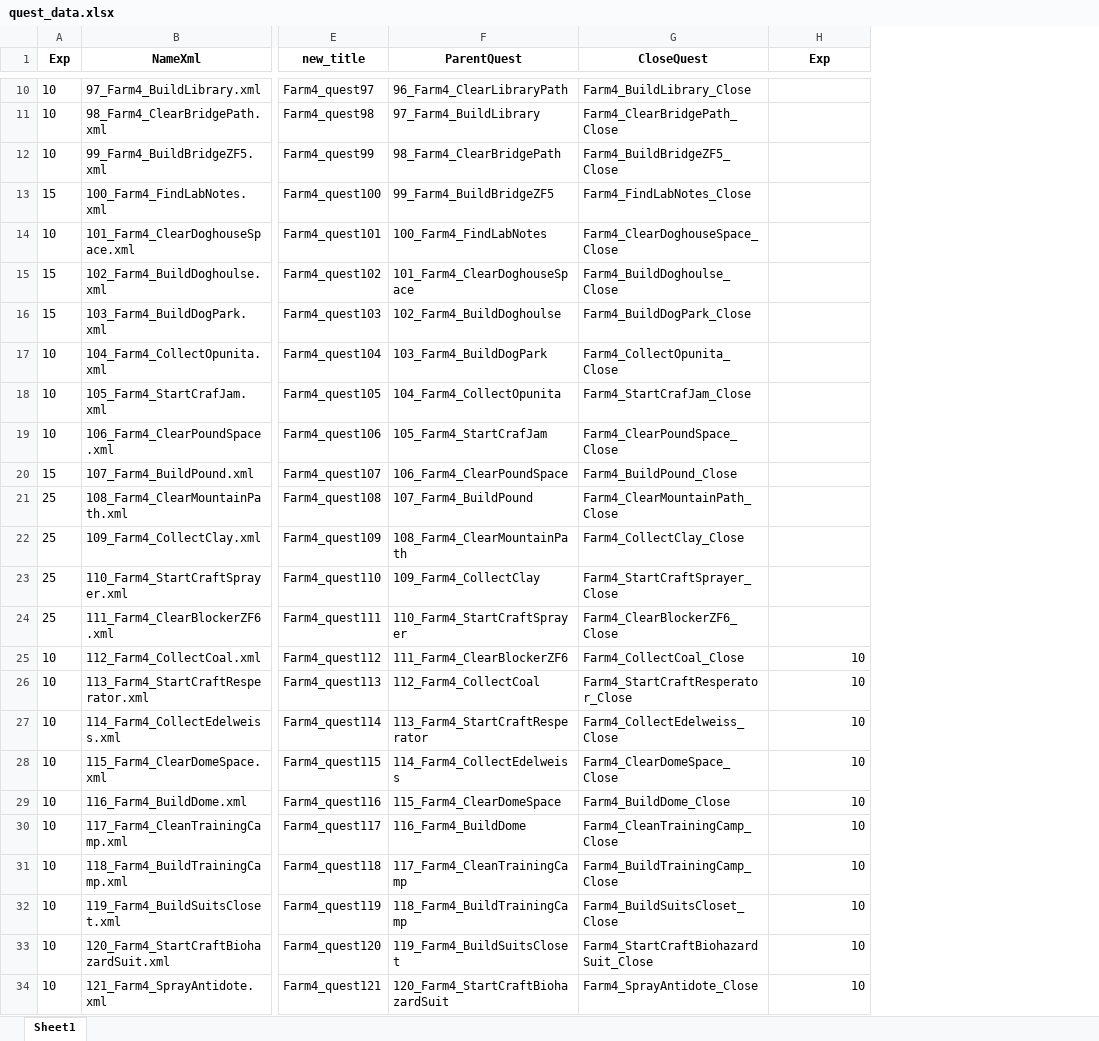
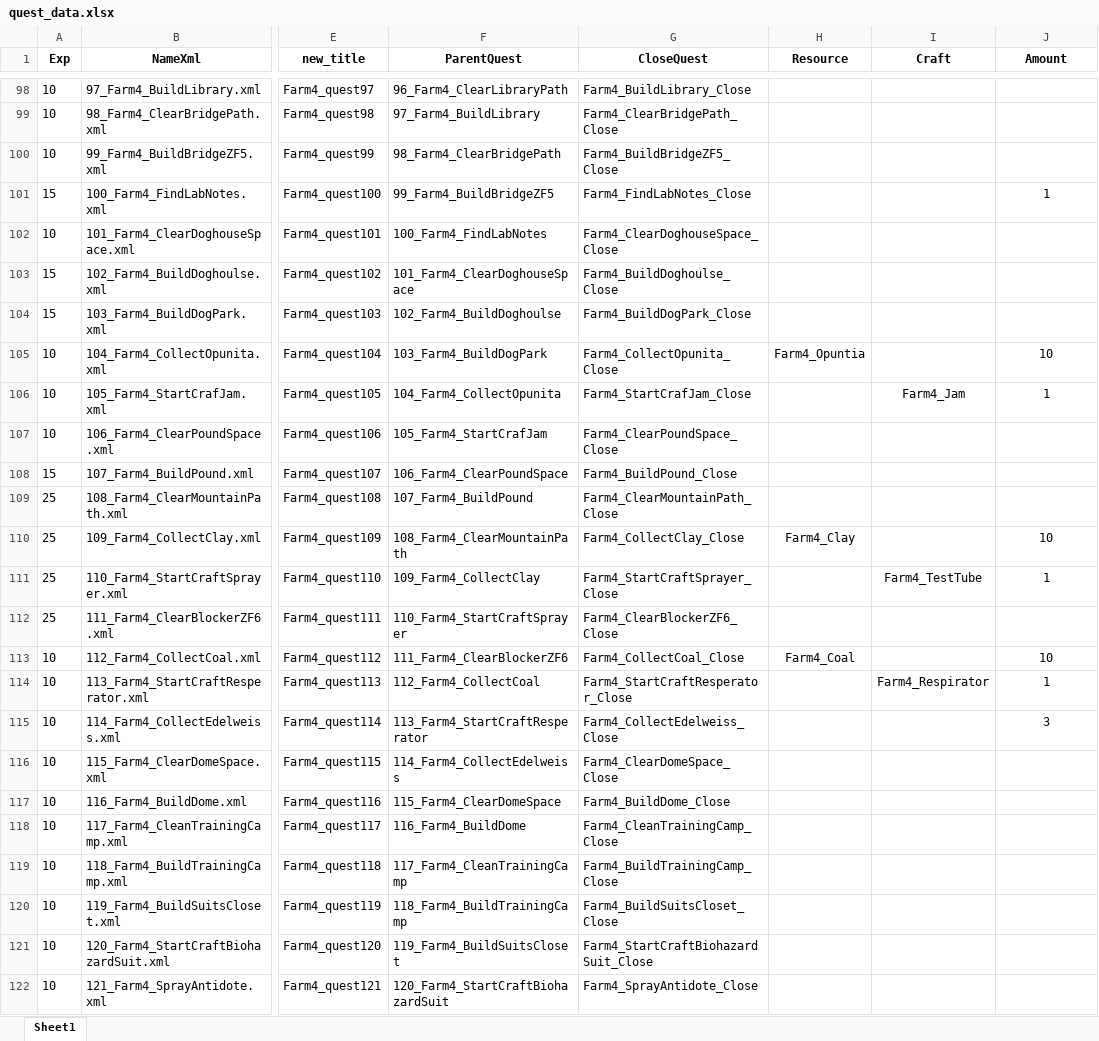
Before and after one commit to VladislavSerenkoDM/FarmQuestsParser, an Excel workbook: quest_data.xlsx, sheet Sheet1, drawn as a sheet; only a part is shown, gaps mark what is left out; values as stored, in another font and other column widths than the file's, no borders; addresses are those after the commit; the diff covers the shown part only; the diff names each change by its address in the sheet, - before the commit and + after, or states it on an @@ line.

Commit message:
Parse Collect and Craft added

```diff
--- a/quest_data.xlsx (sheet Sheet1)
+++ b/quest_data.xlsx (sheet Sheet1)
+column H (Resource), rows 105-113: Farm4_Opuntia |  |  |  |  | Farm4_Clay |  |  | Farm4_Coal
+column I (Craft), rows 106-114: Farm4_Jam |  |  |  |  | Farm4_TestTube |  |  | Farm4_Respirator
-J1: Exp
+J1: Amount
-J101 (Amount): (empty)
+J101 (Amount): 1
-J105 (Amount): (empty)
+J105 (Amount): 10
-J106 (Amount): (empty)
+J106 (Amount): 1
-J110 (Amount): (empty)
+J110 (Amount): 10
-J111 (Amount): (empty)
+J111 (Amount): 1
-J113:J115 alignment: right
+J113:J115 alignment: center
-J114 (Amount): 10
+J114 (Amount): 1
-J115 (Amount): 10
+J115 (Amount): 3
-J116:J122 (Amount): 10
+J116:J122 (Amount): (empty)
```
Also changed, not shown: 88 added rows and 2 edited cells elsewhere in this sheet, 3 other files.
